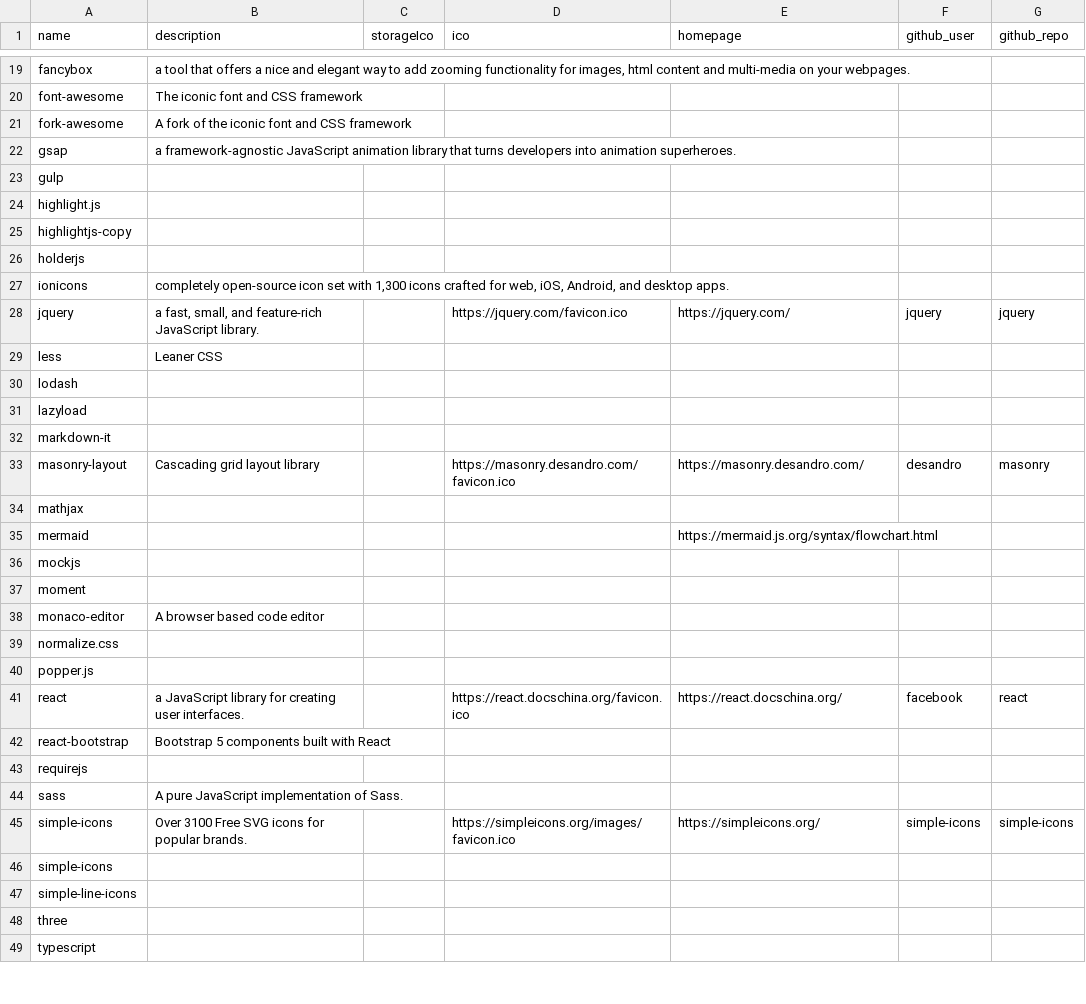
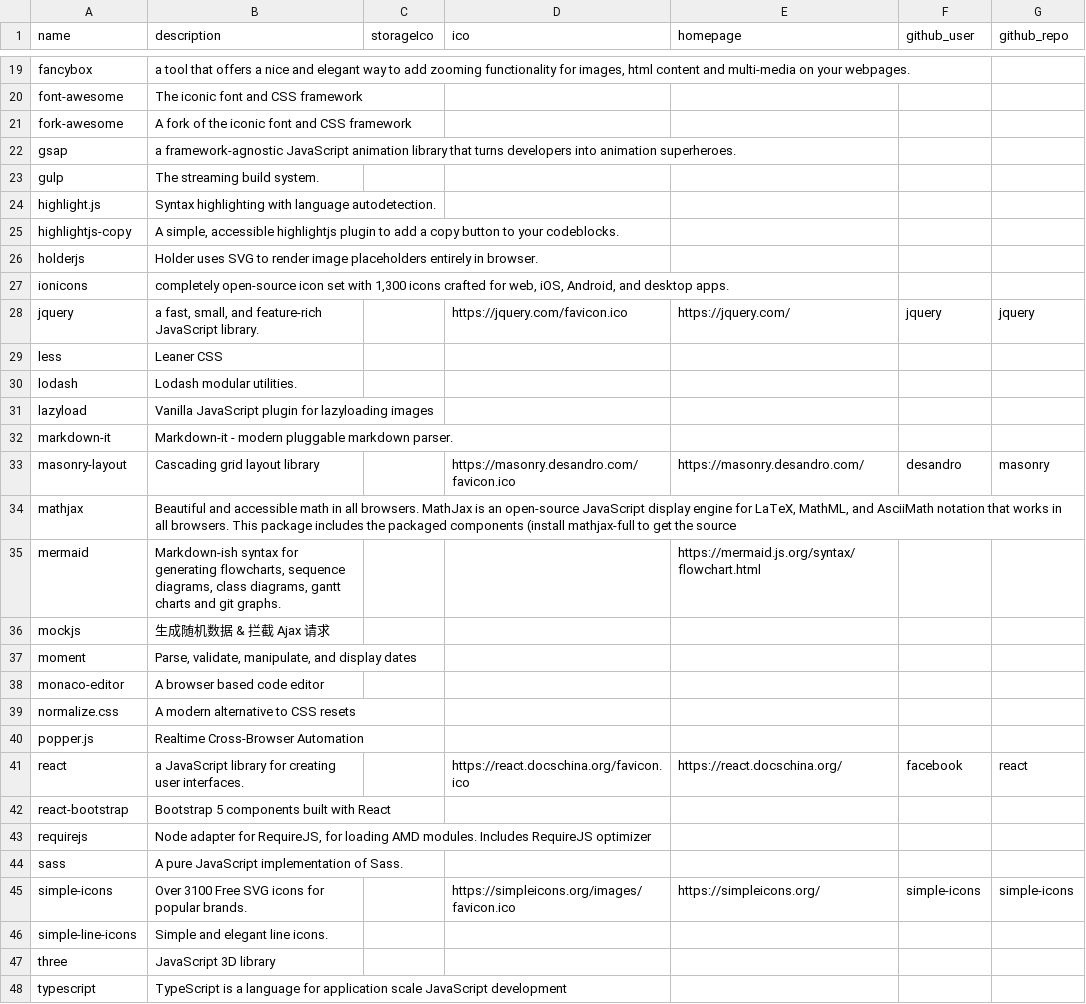
Before and after one commit to langnang/posts, a CSV file: _data/dependencies/npm_packages.csv, drawn as a sheet; only a part is shown, gaps mark what is left out; the diff covers the shown part only.

```diff
--- a/_data/dependencies/npm_packages.csv
+++ b/_data/dependencies/npm_packages.csv
@@ -22,6 +22,6 @@ fork-awesome,A fork of the iconic font and CSS framework,,,,,
 gsap,"a framework-agnostic JavaScript animation library that turns developers into animation superheroes. ",,,,,
-gulp,,,,,,
-highlight.js,,,,,,
-highlightjs-copy,,,,,,
-holderjs,,,,,,
+gulp,The streaming build system.,,,,,
+highlight.js,Syntax highlighting with language autodetection.,,,,,
+highlightjs-copy,"A simple, accessible highlightjs plugin to add a copy button to your codeblocks.",,,,,
+holderjs,Holder uses SVG to render image placeholders entirely in browser.,,,,,
 ionicons,"completely open-source icon set with 1,300 icons crafted for web, iOS, Android, and desktop apps.",,,,,
@@ -29,21 +29,20 @@ jquery,"a fast, small, and feature-rich JavaScript library.",,https://jquery.com
 less,Leaner CSS,,,,,
-lodash,,,,,,
-lazyload,,,,,,
-markdown-it,,,,,,
+lodash,Lodash modular utilities.,,,,,
+lazyload,Vanilla JavaScript plugin for lazyloading images,,,,,
+markdown-it,Markdown-it - modern pluggable markdown parser.,,,,,
 masonry-layout,Cascading grid layout library,,https://masonry.desandro.com/favicon.ico,https://masonry.desandro.com/,desandro,masonry
-mathjax,,,,,,
-mermaid,,,,https://mermaid.js.org/syntax/flowchart.html,,
-mockjs,,,,,,
-moment,,,,,,
+mathjax,"Beautiful and accessible math in all browsers. MathJax is an open-source JavaScript display engine for LaTeX, MathML, and AsciiMath notation that works in all browsers. This package includes the packaged components (install mathjax-full to get the source",,,,,
+mermaid,"Markdown-ish syntax for generating flowcharts, sequence diagrams, class diagrams, gantt charts and git graphs.",,,https://mermaid.js.org/syntax/flowchart.html,,
+mockjs,生成随机数据 & 拦截 Ajax 请求,,,,,
+moment,"Parse, validate, manipulate, and display dates",,,,,
 monaco-editor,A browser based code editor,,,,,
-normalize.css,,,,,,
-popper.js,,,,,,
+normalize.css,A modern alternative to CSS resets,,,,,
+popper.js,Realtime Cross-Browser Automation,,,,,
 react,a JavaScript library for creating user interfaces.,,https://react.docschina.org/favicon.ico,https://react.docschina.org/,facebook,react
 react-bootstrap,Bootstrap 5 components built with React,,,,,
-requirejs,,,,,,
+requirejs,"Node adapter for RequireJS, for loading AMD modules. Includes RequireJS optimizer",,,,,
 sass,A pure JavaScript implementation of Sass.,,,,,
 simple-icons,Over 3100 Free SVG icons for popular brands.,,https://simpleicons.org/images/favicon.ico,https://simpleicons.org/,simple-icons,simple-icons
-simple-icons,,,,,,
-simple-line-icons,,,,,,
-three,,,,,,
-typescript,,,,,,
+simple-line-icons,Simple and elegant line icons.,,,,,
+three,JavaScript 3D library,,,,,
+typescript,TypeScript is a language for application scale JavaScript development,,,,,
```
Also changed, not shown: 4 edited cells elsewhere in this file, _data/dependencies/composer_packages.csv, 1 other file.
